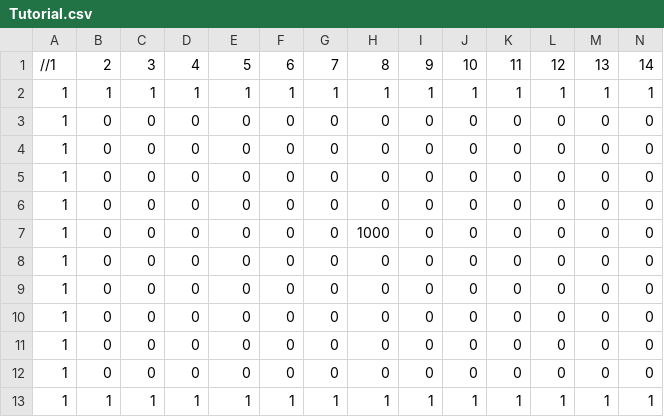
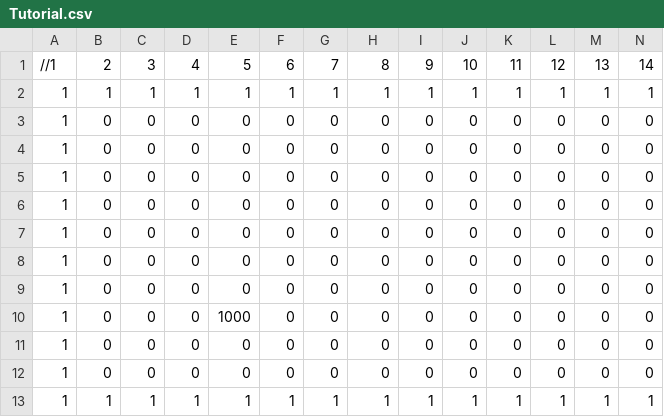
Before and after one commit to Glenn-Pao/SP4, a CSV file: SP4/Base/Image/Maps/Game 4/Tutorial.csv, drawn as a sheet; only a part is shown; removed rows and columns are numbered as before the commit, all else as after; rows hold the shown columns only; the diff names each change by its address in the sheet, - before the commit and + after, or states it on an @@ line.

Commit message:
SceneGame4 Easy Level Settled

```diff
--- a/SP4/Base/Image/Maps/Game 4/Tutorial.csv
+++ b/SP4/Base/Image/Maps/Game 4/Tutorial.csv
-row 7: 1 | 0 | 0 | 0 | 0 | 0 | 0 | 1000 | 0 | 0 | 0 | 0 | 0 | 0
+row 10: 1 | 0 | 0 | 0 | 1000 | 0 | 0 | 0 | 0 | 0 | 0 | 0 | 0 | 0
```
Also changed, not shown: 6 other files.
